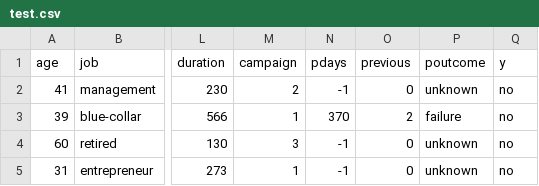
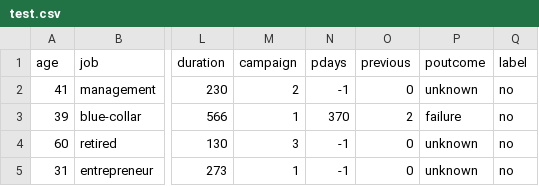
Before and after one commit to hasan-sayeed/CS6350, a CSV file: DecisionTree/data/bank/test.csv, drawn as a sheet; only a part is shown, gaps mark what is left out; the diff names each change by its address in the sheet, - before the commit and + after, or states it on an @@ line.

```diff
--- a/DecisionTree/data/bank/test.csv
+++ b/DecisionTree/data/bank/test.csv
-Q1: y
+Q1: label
```
Also changed, not shown: DecisionTree/data/bank/train.csv, 6 other files.
